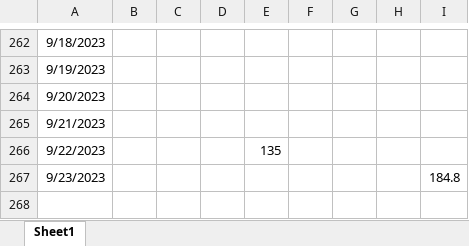
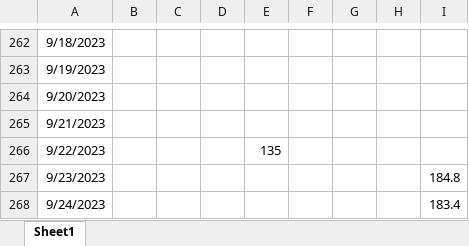
Before and after one commit to tsrivatsav/Health-Tracker, an Excel workbook: Health Tracker.xlsx, sheet Sheet1, drawn as a sheet; only a part is shown, gaps mark what is left out; values as stored, in another font and other column widths than the file's, no borders; the diff names each change by its address in the sheet, - before the commit and + after, or states it on an @@ line.

Commit message:
stats for 9/24

```diff
--- a/Health Tracker.xlsx (sheet Sheet1)
+++ b/Health Tracker.xlsx (sheet Sheet1)
+row 268: 9/24/2023 |  |  |  |  |  |  |  | 183.4
```
